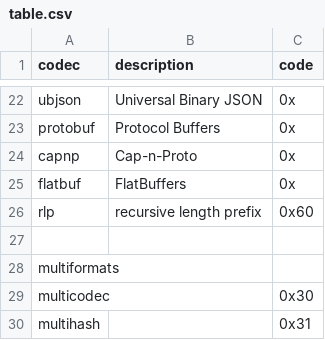
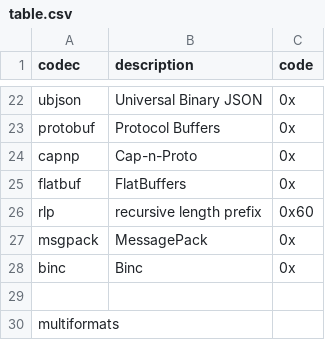
Before and after one commit to multiformats/multicodec, a CSV file: table.csv, drawn as a sheet; only a part is shown, gaps mark what is left out; the shorter side is filled out with more unchanged rows; the diff names each change by its address in the sheet, - before the commit and + after, or states it on an @@ line.

Commit message:
add msgpack and binc to the table

```diff
--- a/table.csv
+++ b/table.csv
+row 27: msgpack | MessagePack | 0x
+row 28: binc | Binc | 0x
```
